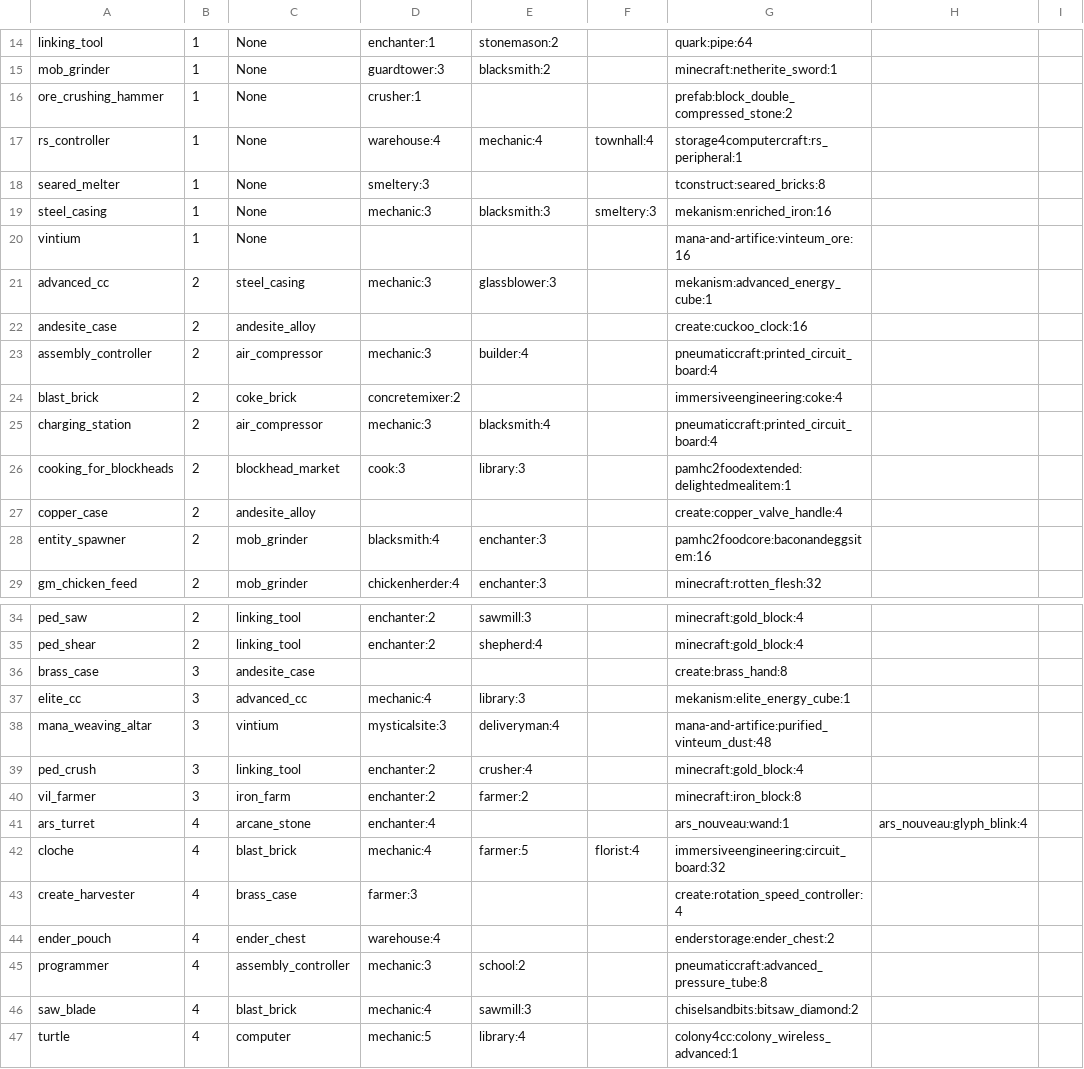
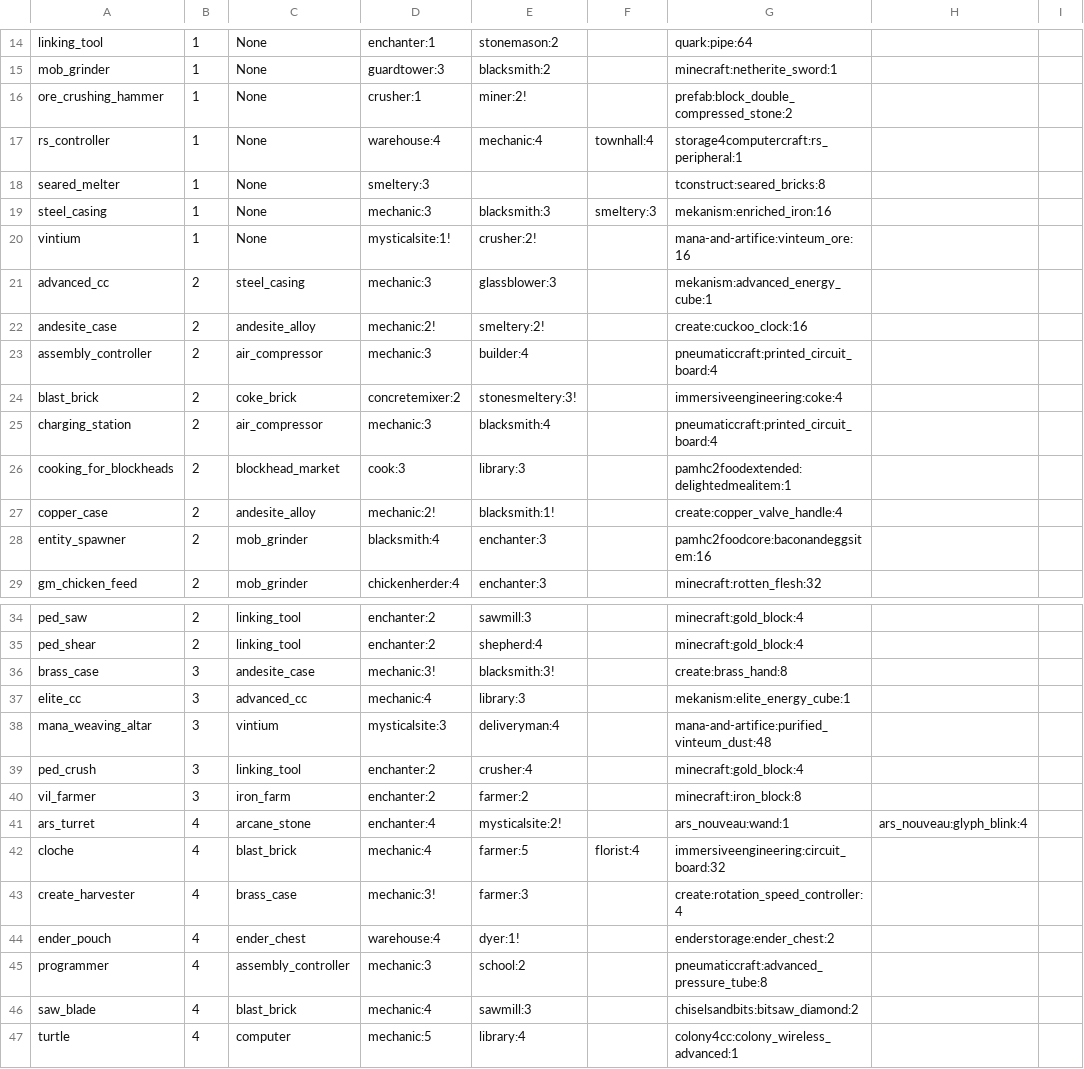
Before and after one commit to redcatone/random-minecraft-scripts, a TSV file: modcolonies/output/research_data.tsv, drawn as a sheet; only a part is shown, gaps mark what is left out; the diff covers the shown part only; the diff names each change by its address in the sheet, - before the commit and + after, or states it on an @@ line.

```diff
--- a/modcolonies/output/research_data.tsv
+++ b/modcolonies/output/research_data.tsv
-E16: (empty)
+E16: miner:2!
-D20: (empty)
+D20: mysticalsite:1!
-E20: (empty)
+E20: crusher:2!
-D22: (empty)
+D22: mechanic:2!
-E22: (empty)
+E22: smeltery:2!
-E24: (empty)
+E24: stonesmeltery:3!
-D27: (empty)
+D27: mechanic:2!
-E27: (empty)
+E27: blacksmith:1!
-D36: (empty)
+D36: mechanic:3!
-E36: (empty)
+E36: blacksmith:3!
-E41: (empty)
+E41: mysticalsite:2!
-D43: farmer:3
+D43: mechanic:3!
-E43: (empty)
+E43: farmer:3
-E44: (empty)
+E44: dyer:1!
```
Also changed, not shown: 24 edited cells elsewhere in this file.
